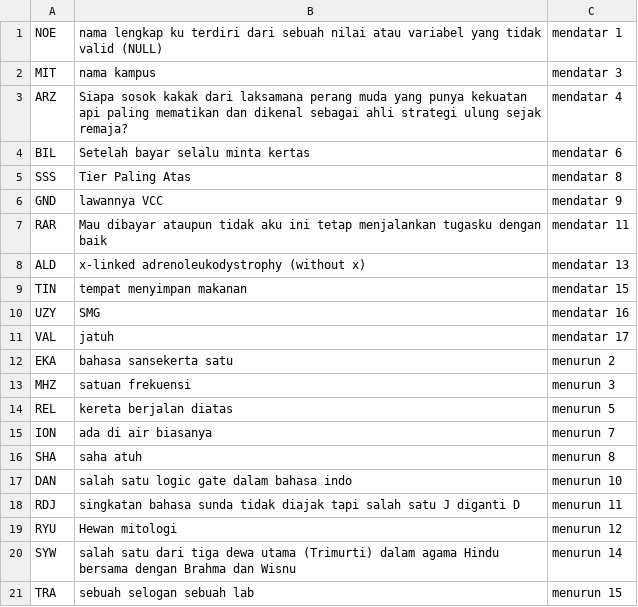
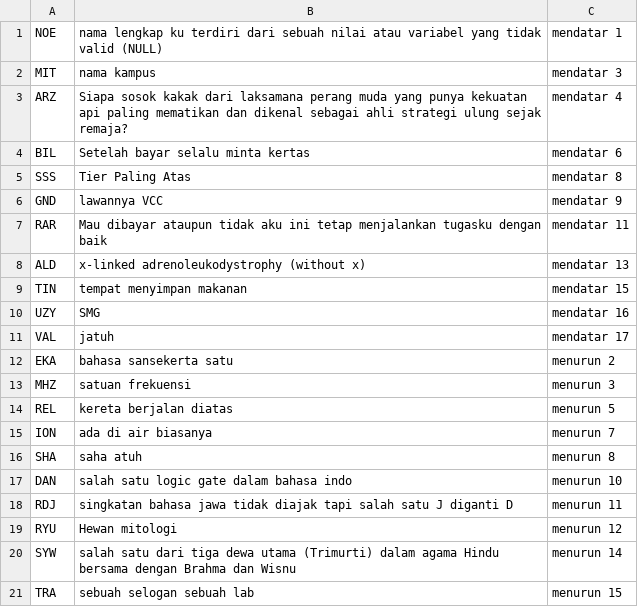
Before and after one commit to TakanashaTaryu/EasterEggDlor, a CSV file: API/question.csv, drawn as a sheet.

Commit message:
modified:   API/question.csv

```diff
--- a/API/question.csv
+++ b/API/question.csv
@@ -17,3 +17,3 @@ SHA, saha atuh, menurun 8
 DAN, salah satu logic gate dalam bahasa indo, menurun 10
-RDJ, singkatan bahasa sunda tidak diajak tapi salah satu J diganti D, menurun 11
+RDJ, singkatan bahasa jawa tidak diajak tapi salah satu J diganti D, menurun 11
 RYU, Hewan mitologi, menurun 12
```
